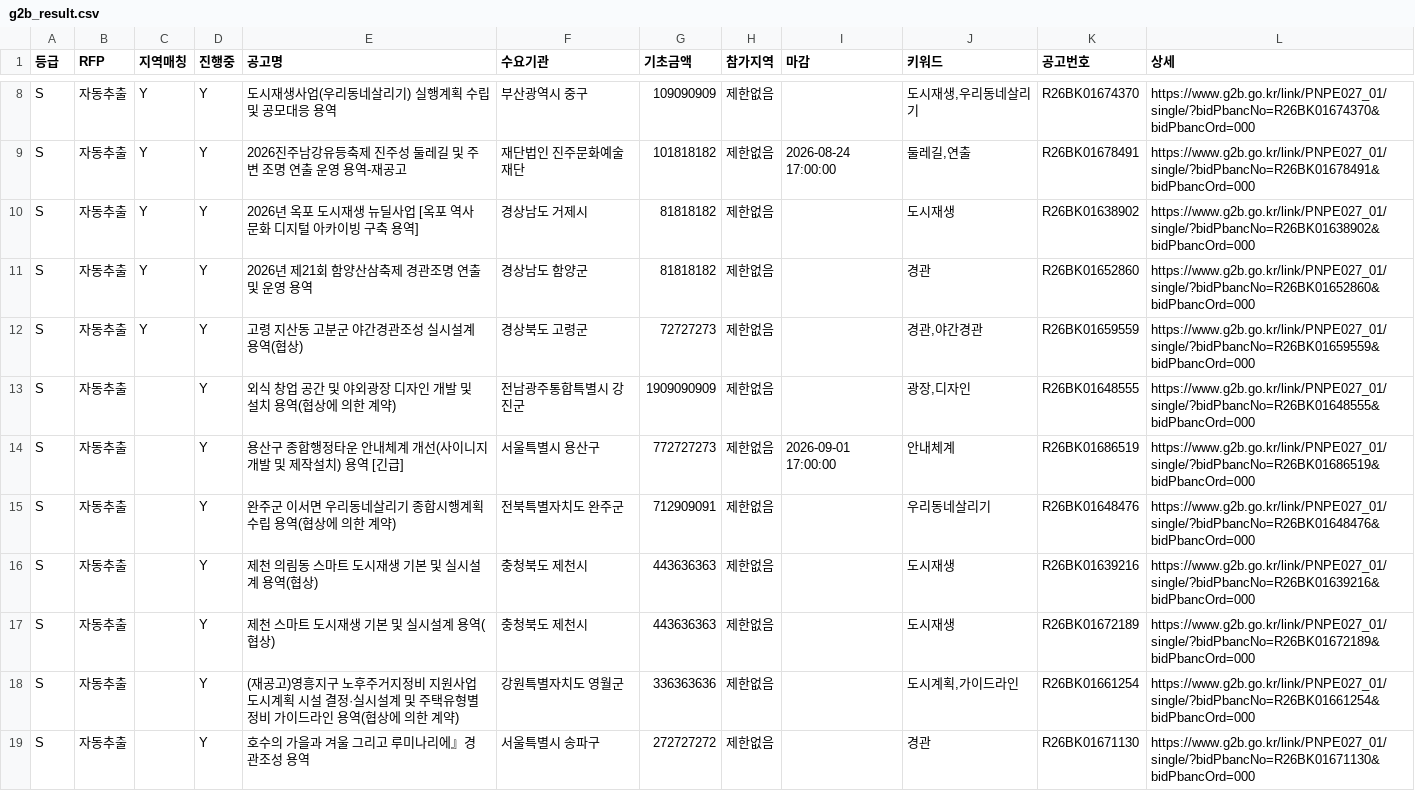
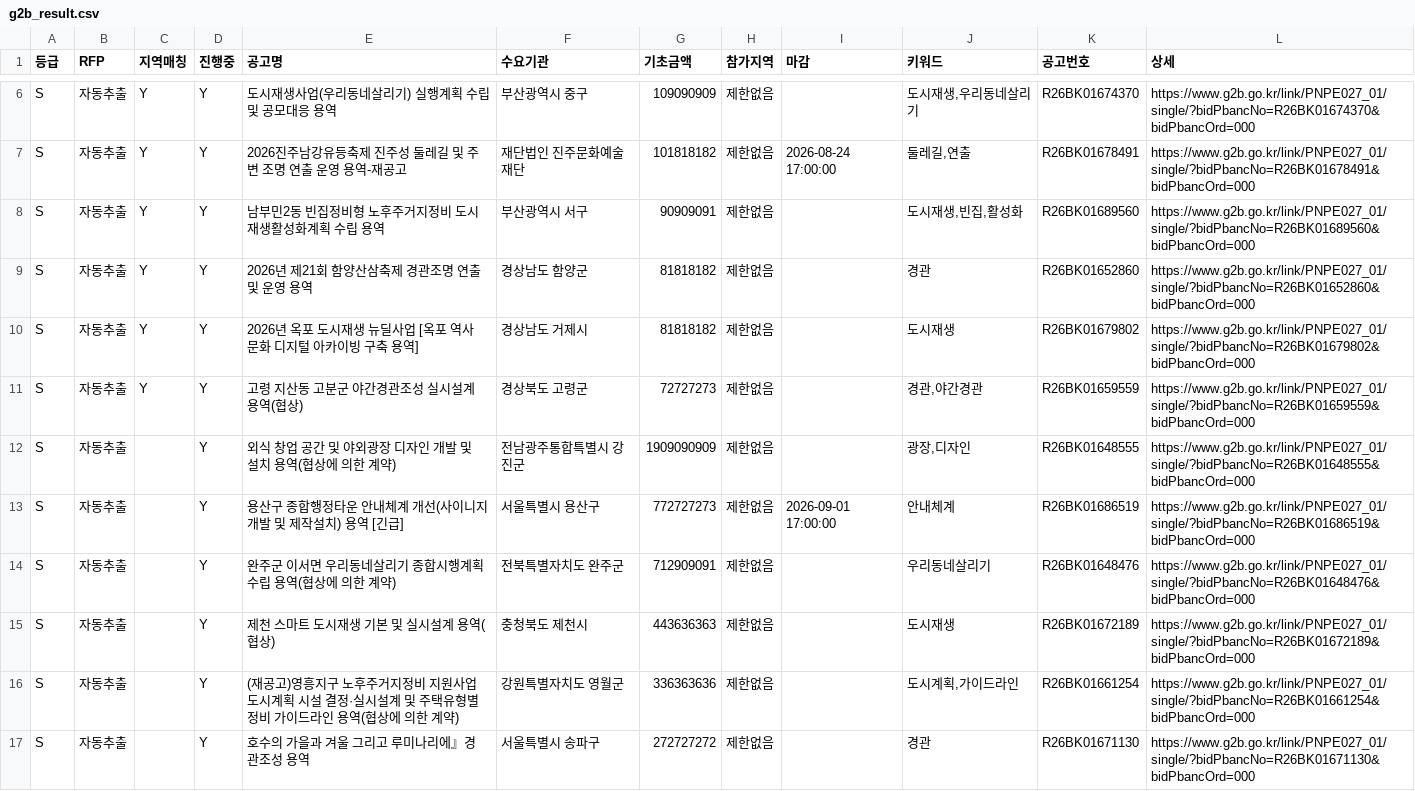
Before and after one commit to andy555-cmyk/narajangteo, a CSV file: g2b_result.csv, drawn as a sheet; only a part is shown, gaps mark what is left out; the diff covers the shown part only.

```diff
--- a/g2b_result.csv
+++ b/g2b_result.csv
@@ -9,4 +7,5 @@ S,자동추출,Y,Y,도시재생사업(우리동네살리기) 실행계획 수립
 S,자동추출,Y,Y,2026진주남강유등축제 진주성 둘레길 및 주변 조명 연출 운영 용역-재공고,재단법인 진주문화예술재단,101818182,제한없음,2026-08-24 17:00:00,"둘레길,연출",R26BK01678491,https://www.g2b.go.kr/link/PNPE027_01/single/?bidPbancNo=R26BK01678491&bidPbancOrd=000
-S,자동추출,Y,Y,2026년 옥포 도시재생 뉴딜사업 [옥포 역사 문화 디지털 아카이빙 구축 용역],경상남도 거제시,81818182,제한없음,,도시재생,R26BK01638902,https://www.g2b.go.kr/link/PNPE027_01/single/?bidPbancNo=R26BK01638902&bidPbancOrd=000
+S,자동추출,Y,Y,남부민2동 빈집정비형 노후주거지정비 도시재생활성화계획 수립 용역,부산광역시 서구,90909091,제한없음,,"도시재생,빈집,활성화",R26BK01689560,https://www.g2b.go.kr/link/PNPE027_01/single/?bidPbancNo=R26BK01689560&bidPbancOrd=000
 S,자동추출,Y,Y,2026년 제21회 함양산삼축제 경관조명 연출 및 운영 용역,경상남도 함양군,81818182,제한없음,,경관,R26BK01652860,https://www.g2b.go.kr/link/PNPE027_01/single/?bidPbancNo=R26BK01652860&bidPbancOrd=000
+S,자동추출,Y,Y,2026년 옥포 도시재생 뉴딜사업 [옥포 역사 문화 디지털 아카이빙 구축 용역],경상남도 거제시,81818182,제한없음,,도시재생,R26BK01679802,https://www.g2b.go.kr/link/PNPE027_01/single/?bidPbancNo=R26BK01679802&bidPbancOrd=000
 S,자동추출,Y,Y,고령 지산동 고분군 야간경관조성 실시설계 용역(협상),경상북도 고령군,72727273,제한없음,,"경관,야간경관",R26BK01659559,https://www.g2b.go.kr/link/PNPE027_01/single/?bidPbancNo=R26BK01659559&bidPbancOrd=000
@@ -15,3 +14,2 @@ S,자동추출,,Y,용산구 종합행정타운 안내체계 개선(사이니지
 S,자동추출,,Y,완주군 이서면 우리동네살리기 종합시행계획 수립 용역(협상에 의한 계약),전북특별자치도 완주군,712909091,제한없음,,우리동네살리기,R26BK01648476,https://www.g2b.go.kr/link/PNPE027_01/single/?bidPbancNo=R26BK01648476&bidPbancOrd=000
-S,자동추출,,Y,제천 의림동 스마트 도시재생 기본 및 실시설계 용역(협상),충청북도 제천시,443636363,제한없음,,도시재생,R26BK01639216,https://www.g2b.go.kr/link/PNPE027_01/single/?bidPbancNo=R26BK01639216&bidPbancOrd=000
 S,자동추출,,Y,제천 스마트 도시재생 기본 및 실시설계 용역(협상),충청북도 제천시,443636363,제한없음,,도시재생,R26BK01672189,https://www.g2b.go.kr/link/PNPE027_01/single/?bidPbancNo=R26BK01672189&bidPbancOrd=000
```
Also changed, not shown: 5 added rows, 3 removed rows and 7 edited cells elsewhere in this file, 6 other files.
